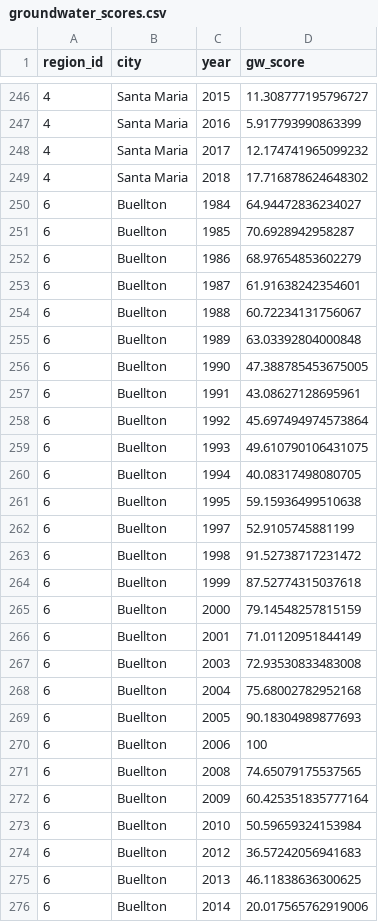
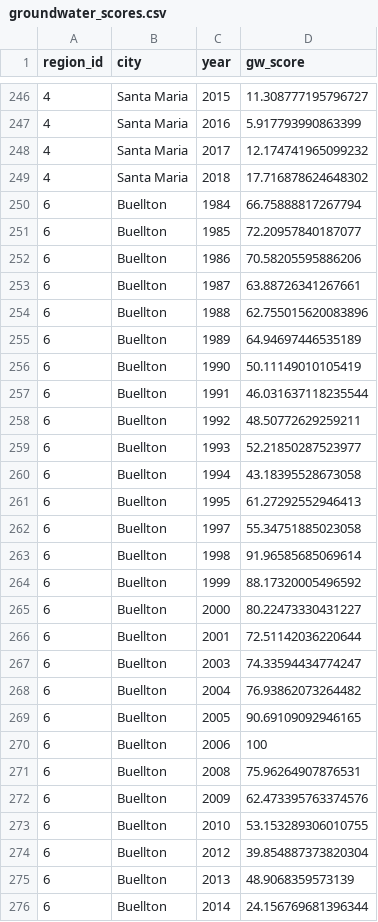
Before and after one commit to SustainSB/sustainsb.github.io, a CSV file: layers/groundwater_scores.csv, drawn as a sheet; only a part is shown, gaps mark what is left out; the diff covers the shown part only.

```diff
--- a/layers/groundwater_scores.csv
+++ b/layers/groundwater_scores.csv
@@ -249,28 +249,28 @@ region_id,city,year,gw_score
 4,Santa Maria,2018,17.716878624648302
-6,Buellton,1984,64.94472836234027
-6,Buellton,1985,70.6928942958287
-6,Buellton,1986,68.97654853602279
-6,Buellton,1987,61.91638242354601
-6,Buellton,1988,60.72234131756067
-6,Buellton,1989,63.03392804000848
-6,Buellton,1990,47.388785453675005
-6,Buellton,1991,43.08627128695961
-6,Buellton,1992,45.697494974573864
-6,Buellton,1993,49.610790106431075
-6,Buellton,1994,40.08317498080705
-6,Buellton,1995,59.15936499510638
-6,Buellton,1997,52.9105745881199
-6,Buellton,1998,91.52738717231472
-6,Buellton,1999,87.52774315037618
-6,Buellton,2000,79.14548257815159
-6,Buellton,2001,71.01120951844149
-6,Buellton,2003,72.93530833483008
-6,Buellton,2004,75.68002782952168
-6,Buellton,2005,90.18304989877693
+6,Buellton,1984,66.75888817267794
+6,Buellton,1985,72.20957840187077
+6,Buellton,1986,70.58205595886206
+6,Buellton,1987,63.88726341267661
+6,Buellton,1988,62.755015620083896
+6,Buellton,1989,64.94697446535189
+6,Buellton,1990,50.11149010105419
+6,Buellton,1991,46.031637118235544
+6,Buellton,1992,48.50772629259211
+6,Buellton,1993,52.21850287523977
+6,Buellton,1994,43.18395528673058
+6,Buellton,1995,61.27292552946413
+6,Buellton,1997,55.34751885023058
+6,Buellton,1998,91.96585685069614
+6,Buellton,1999,88.17320005496592
+6,Buellton,2000,80.22473330431227
+6,Buellton,2001,72.51142036220644
+6,Buellton,2003,74.33594434774247
+6,Buellton,2004,76.93862073264482
+6,Buellton,2005,90.69109092946165
 6,Buellton,2006,100
-6,Buellton,2008,74.65079175537565
-6,Buellton,2009,60.425351835777164
-6,Buellton,2010,50.59659324153984
-6,Buellton,2012,36.57242056941683
-6,Buellton,2013,46.11838636300625
-6,Buellton,2014,20.017565762919006
+6,Buellton,2008,75.96264907876531
+6,Buellton,2009,62.473395763374576
+6,Buellton,2010,53.153289306010755
+6,Buellton,2012,39.854887373820304
+6,Buellton,2013,48.9068359573139
+6,Buellton,2014,24.156769681396344
```
Also changed, not shown: 12 edited cells elsewhere in this file, 2 other files.
